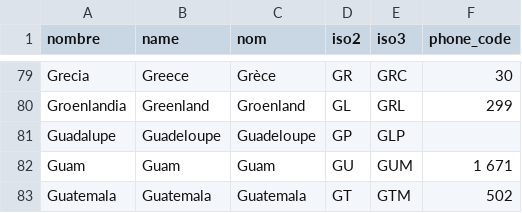
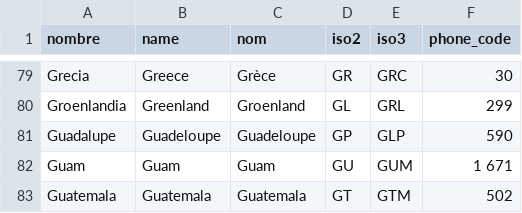
Before and after one commit to endikagirre/Turisakti, a CSV file: paises.csv, drawn as a sheet; only a part is shown, gaps mark what is left out; the diff covers the shown part only.

```diff
--- a/paises.csv
+++ b/paises.csv
@@ -80,3 +80,3 @@ nombre, name, nom, iso2, iso3, phone_code
 "Groenlandia","Greenland","Groenland","GL","GRL","299"
-"Guadalupe","Guadeloupe","Guadeloupe","GP","GLP",""
+"Guadalupe","Guadeloupe","Guadeloupe","GP","GLP","590"
 "Guam","Guam","Guam","GU","GUM","1 671"
```
Also changed, not shown: 13 edited cells elsewhere in this file.
